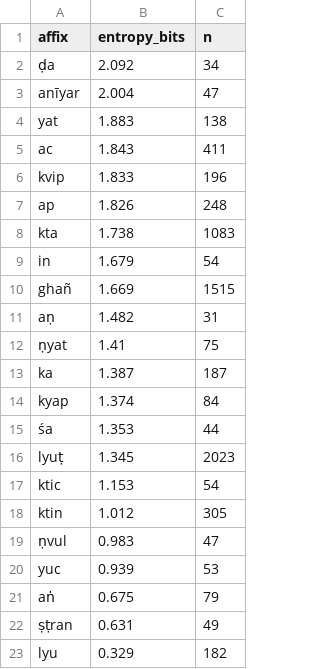
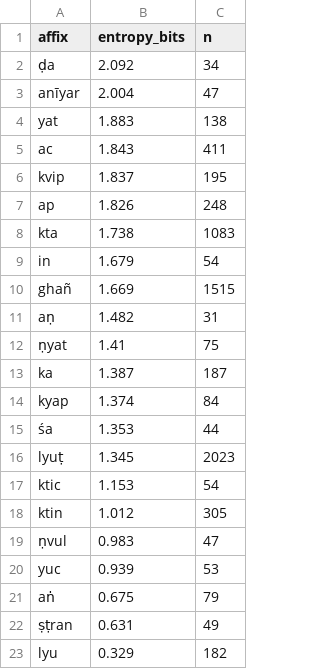
Before and after one commit to sanskrit-lexicon/csl-orig, a CSV file: affix_entropy.csv, drawn as a sheet.

```diff
--- a/affix_entropy.csv
+++ b/affix_entropy.csv
@@ -5,3 +5,3 @@ yat,1.883,138
 ac,1.843,411
-kvip,1.833,196
+kvip,1.837,195
 ap,1.826,248
```
Also changed, not shown: affix_frequency.csv, cross_dict_root_agreement.csv, 17 other files.
